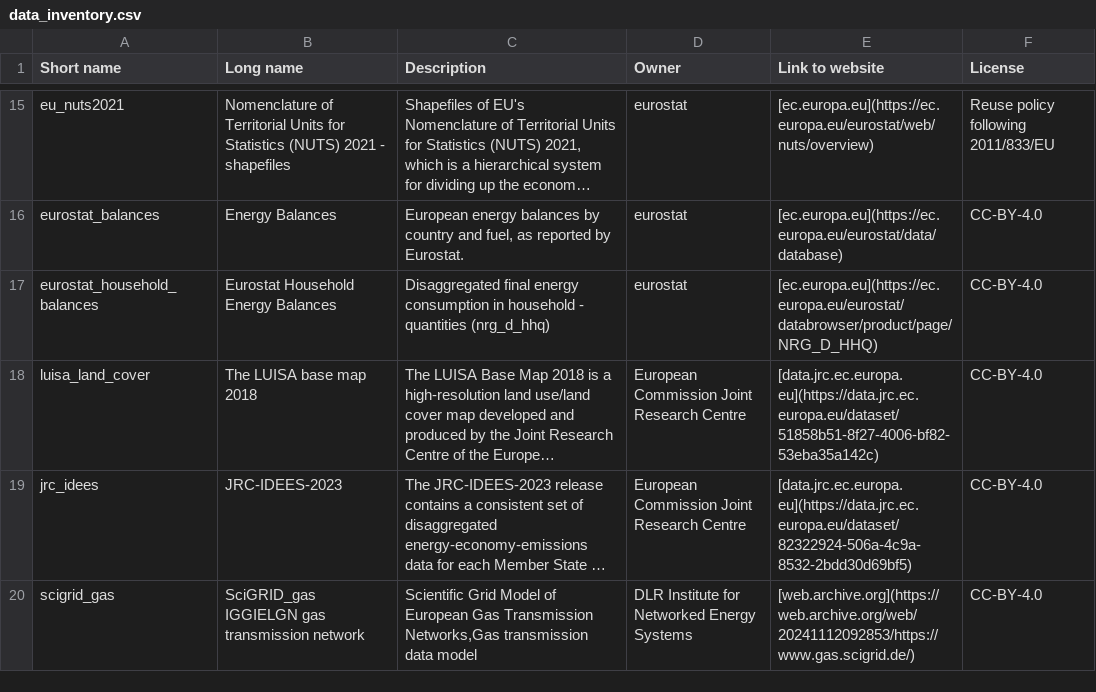
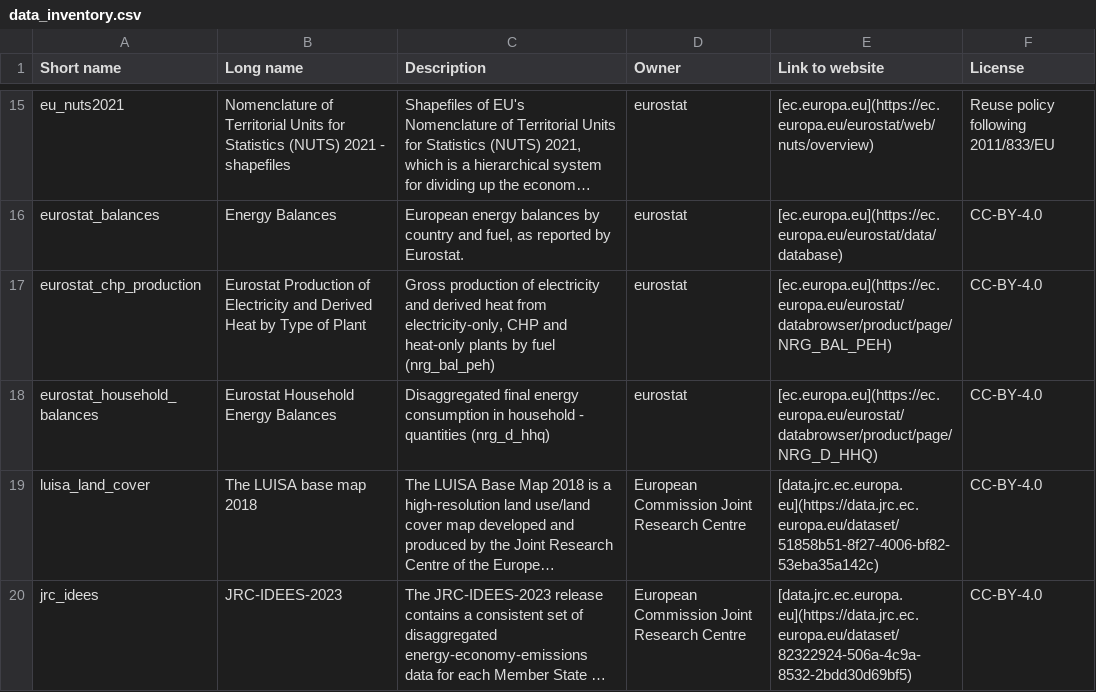
Before and after one commit to open-energy-transition/pypsa-eur-backcast, a CSV file: doc/data_inventory.csv, drawn as a sheet; only a part is shown, gaps mark what is left out; the shorter side is filled out with more unchanged rows; long unchanged cells end in ….

```diff
--- a/doc/data_inventory.csv
+++ b/doc/data_inventory.csv
@@ -16,2 +16,3 @@
 "eurostat_balances","Energy Balances","European energy balances by country and fuel, as reported by Eurostat.","eurostat","[ec.europa.eu](https://ec.europa.eu/eurostat/data/database)","CC-BY-4.0"
+"eurostat_chp_production","Eurostat Production of Electricity and Derived Heat by Type of Plant","Gross production of electricity and derived heat from electricity-only, CHP and heat-only plants by fuel (nrg_bal_peh)","eurostat","[ec.europa.eu](https://ec.europa.eu/eurostat/databrowser/product/page/NRG_BAL_PEH)","CC-BY-4.0"
 "eurostat_household_balances","Eurostat Household Energy Balances","Disaggregated final energy consumption in household - quantities (nrg_d_hhq)","eurostat","[ec.europa.eu](https://ec.europa.eu/eurostat/databrowser/product/page/NRG_D_HHQ)","CC-BY-4.0"
```
Also changed, not shown: data/versions.csv, 14 other files.
